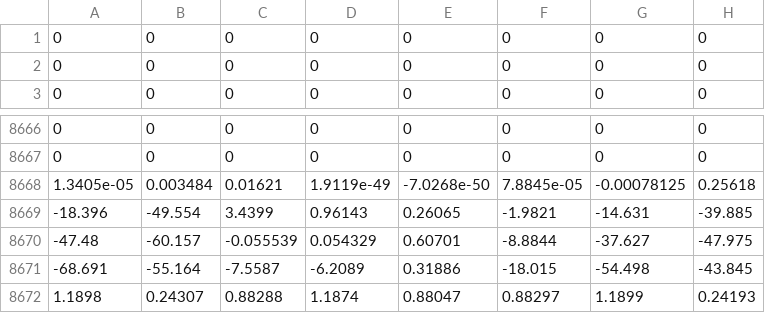
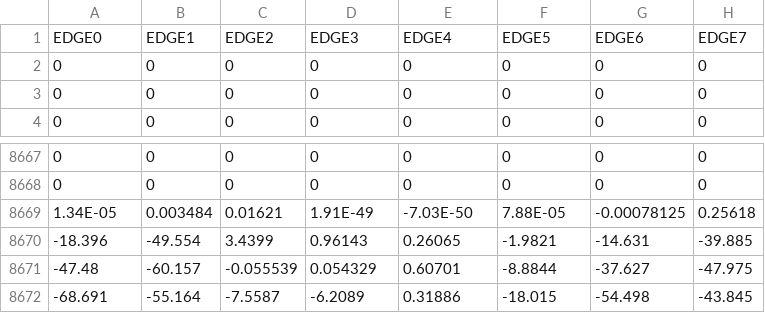
Before and after one commit to shanshanhsieh/network, a CSV file: network2_DH/network2_qloss_supply.csv (was network2_qloss_supply.csv), drawn as a sheet; only a part is shown, gaps mark what is left out; the shorter side is filled out with more unchanged rows.

```diff
--- a/network2_qloss_supply.csv
+++ b/network2_DH/network2_qloss_supply.csv
@@ -1 +1,2 @@
+EDGE0,EDGE1,EDGE2,EDGE3,EDGE4,EDGE5,EDGE6,EDGE7
 0,0,0,0,0,0,0,0
@@ -8667,3 +8668,3 @@
 0,0,0,0,0,0,0,0
-1.3405e-05,0.003484,0.01621,1.9119e-49,-7.0268e-50,7.8845e-05,-0.00078125,0.25618
+1.34E-05,0.003484,0.01621,1.91E-49,-7.03E-50,7.88E-05,-0.00078125,0.25618
 -18.396,-49.554,3.4399,0.96143,0.26065,-1.9821,-14.631,-39.885
```
Also changed, not shown: network1_DH/network1_qloss_supply.csv, network3_DH/network3_qloss_supply.csv, 16 other files.
